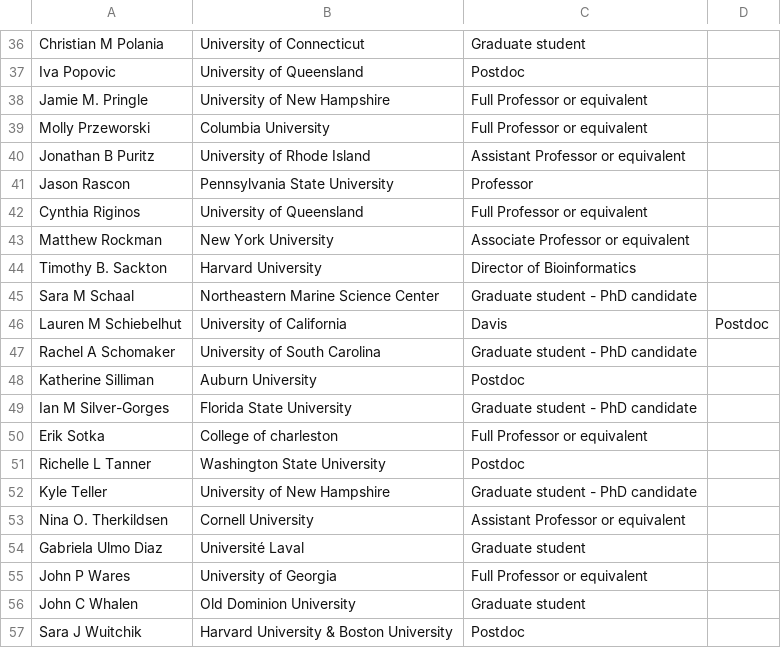
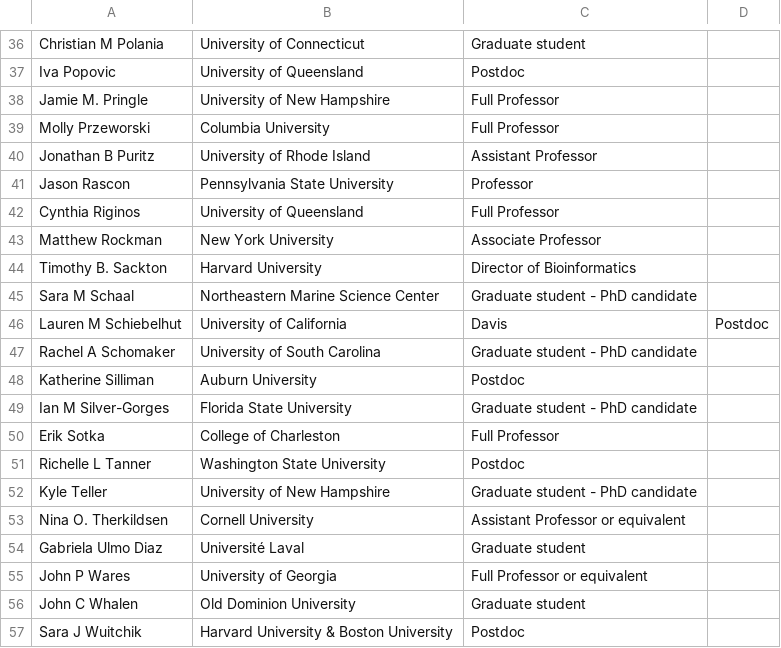
Before and after one commit to RCN-ECS/GenomicsWorkshop, a CSV file: Participants.csv, drawn as a sheet; only a part is shown, gaps mark what is left out; the diff covers the shown part only.

```diff
--- a/Participants.csv
+++ b/Participants.csv
@@ -37,8 +37,8 @@ Christian M Polania, University of Connecticut, Graduate student
 Iva  Popovic, University of Queensland, Postdoc
-Jamie M.  Pringle, University of New Hampshire, Full Professor or equivalent
-Molly  Przeworski, Columbia University, Full Professor or equivalent
-Jonathan B Puritz, University of Rhode Island, Assistant Professor or equivalent
+Jamie M.  Pringle, University of New Hampshire, Full Professor
+Molly  Przeworski, Columbia University, Full Professor
+Jonathan B Puritz, University of Rhode Island, Assistant Professor
 Jason  Rascon, Pennsylvania State University, Professor
-Cynthia  Riginos, University of Queensland, Full Professor or equivalent
-Matthew  Rockman, New York University, Associate Professor or equivalent
+Cynthia  Riginos, University of Queensland, Full Professor
+Matthew  Rockman, New York University, Associate Professor
 Timothy B. Sackton, Harvard University, Director of Bioinformatics
@@ -49,3 +49,3 @@ Katherine  Silliman, Auburn University, Postdoc
 Ian M Silver-Gorges, Florida State University, Graduate student - PhD candidate
-Erik  Sotka, College of charleston , Full Professor or equivalent
+Erik  Sotka, College of Charleston , Full Professor
 Richelle L Tanner, Washington State University, Postdoc
```
Also changed, not shown: 12 edited cells elsewhere in this file.
